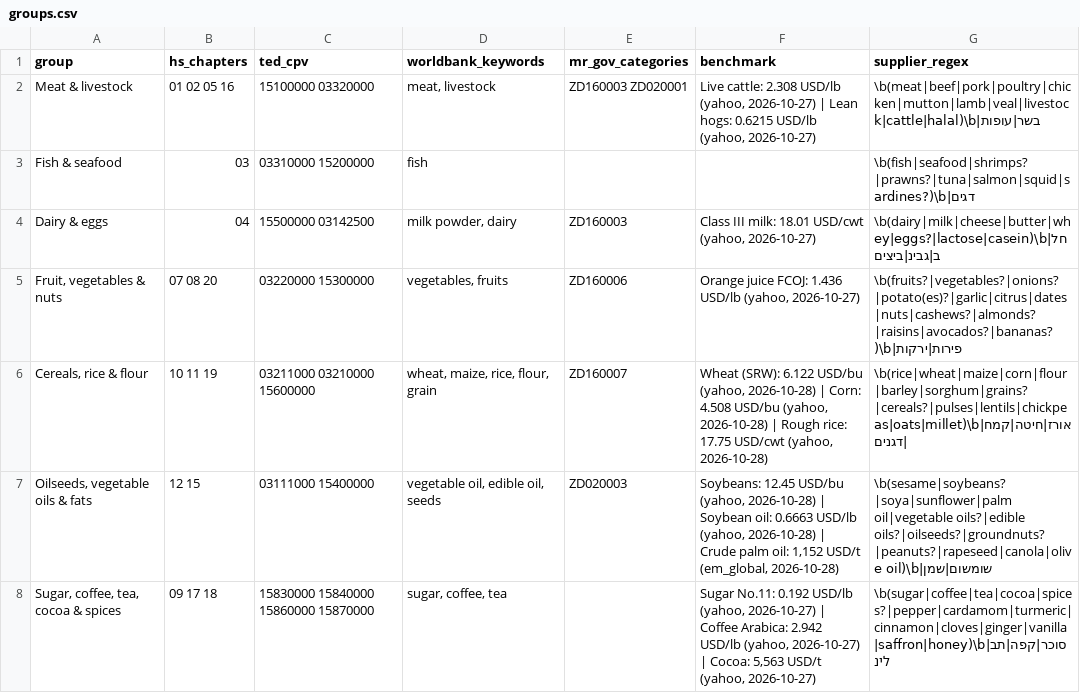
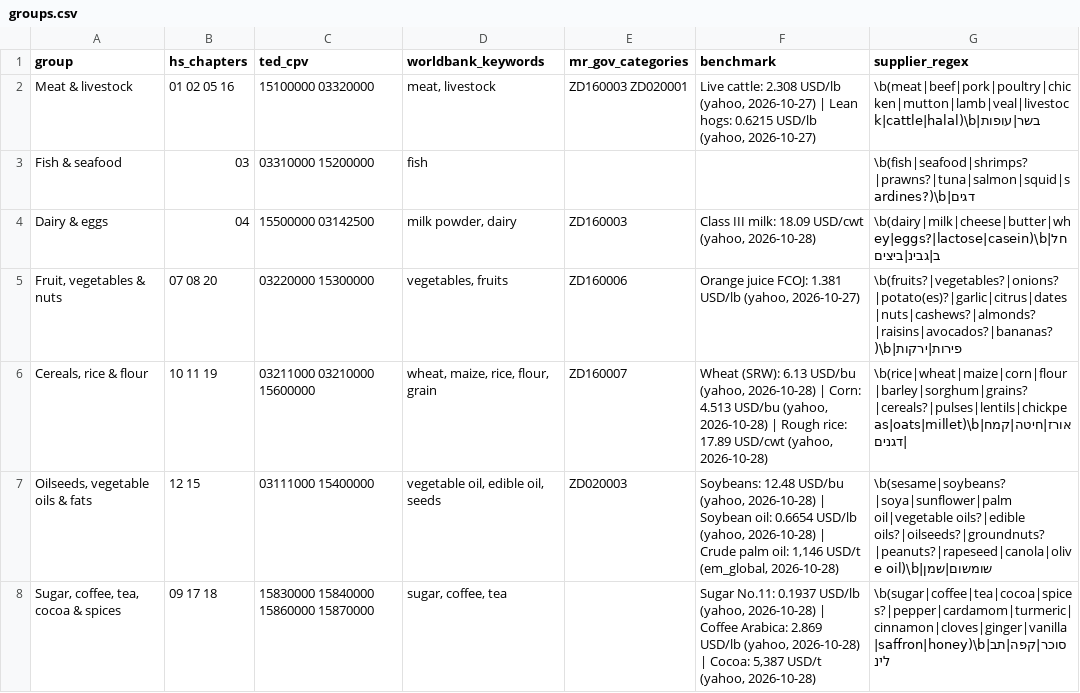
Before and after one commit to etaram/commodity-feeder, a CSV file: data/leads/groups.csv, drawn as a sheet; only a part is shown; the diff covers the shown part only.

```diff
--- a/data/leads/groups.csv
+++ b/data/leads/groups.csv
@@ -3,6 +3,6 @@ Meat & livestock,01 02 05 16,15100000 03320000,"meat, livestock",ZD160003 ZD0200
 Fish & seafood,03,03310000 15200000,fish,,,\b(fish|seafood|shrimps?|prawns?|tuna|salmon|squid|sardines?)\b|דגים
-Dairy & eggs,04,15500000 03142500,"milk powder, dairy",ZD160003,"Class III milk: 18.01 USD/cwt (yahoo, 2026-10-27)",\b(dairy|milk|cheese|butter|whey|eggs?|lactose|casein)\b|חלב|גבינ|ביצים
-"Fruit, vegetables & nuts",07 08 20,03220000 15300000,"vegetables, fruits",ZD160006,"Orange juice FCOJ: 1.436 USD/lb (yahoo, 2026-10-27)",\b(fruits?|vegetables?|onions?|potato(es)?|garlic|citrus|dates|nuts|cashews?|almonds?|raisins|avocados?|bananas?)\b|פירות|ירקות
-"Cereals, rice & flour",10 11 19,03211000 03210000 15600000,"wheat, maize, rice, flour, grain",ZD160007,"Wheat (SRW): 6.122 USD/bu (yahoo, 2026-10-28) | Corn: 4.508 USD/bu (yahoo, 2026-10-28) | Rough rice: 17.75 USD/cwt (yahoo, 2026-10-28)",\b(rice|wheat|maize|corn|flour|barley|sorghum|grains?|cereals?|pulses|lentils|chickpeas|oats|millet)\b|אורז|חיטה|קמח|דגנים
-"Oilseeds, vegetable oils & fats",12 15,03111000 15400000,"vegetable oil, edible oil, seeds",ZD020003,"Soybeans: 12.45 USD/bu (yahoo, 2026-10-28) | Soybean oil: 0.6663 USD/lb (yahoo, 2026-10-28) | Crude palm oil: 1,152 USD/t (em_global, 2026-10-28)",\b(sesame|soybeans?|soya|sunflower|palm oil|vegetable oils?|edible oils?|oilseeds?|groundnuts?|peanuts?|rapeseed|canola|olive oil)\b|שומשום|שמן
-"Sugar, coffee, tea, cocoa & spices",09 17 18,15830000 15840000 15860000 15870000,"sugar, coffee, tea",,"Sugar No.11: 0.192 USD/lb (yahoo, 2026-10-27) | Coffee Arabica: 2.942 USD/lb (yahoo, 2026-10-27) | Cocoa: 5,563 USD/t (yahoo, 2026-10-27)",\b(sugar|coffee|tea|cocoa|spices?|pepper|cardamom|turmeric|cinnamon|cloves|ginger|vanilla|saffron|honey)\b|סוכר|קפה|תבלינ
+Dairy & eggs,04,15500000 03142500,"milk powder, dairy",ZD160003,"Class III milk: 18.09 USD/cwt (yahoo, 2026-10-28)",\b(dairy|milk|cheese|butter|whey|eggs?|lactose|casein)\b|חלב|גבינ|ביצים
+"Fruit, vegetables & nuts",07 08 20,03220000 15300000,"vegetables, fruits",ZD160006,"Orange juice FCOJ: 1.381 USD/lb (yahoo, 2026-10-27)",\b(fruits?|vegetables?|onions?|potato(es)?|garlic|citrus|dates|nuts|cashews?|almonds?|raisins|avocados?|bananas?)\b|פירות|ירקות
+"Cereals, rice & flour",10 11 19,03211000 03210000 15600000,"wheat, maize, rice, flour, grain",ZD160007,"Wheat (SRW): 6.13 USD/bu (yahoo, 2026-10-28) | Corn: 4.513 USD/bu (yahoo, 2026-10-28) | Rough rice: 17.89 USD/cwt (yahoo, 2026-10-28)",\b(rice|wheat|maize|corn|flour|barley|sorghum|grains?|cereals?|pulses|lentils|chickpeas|oats|millet)\b|אורז|חיטה|קמח|דגנים
+"Oilseeds, vegetable oils & fats",12 15,03111000 15400000,"vegetable oil, edible oil, seeds",ZD020003,"Soybeans: 12.48 USD/bu (yahoo, 2026-10-28) | Soybean oil: 0.6654 USD/lb (yahoo, 2026-10-28) | Crude palm oil: 1,146 USD/t (em_global, 2026-10-28)",\b(sesame|soybeans?|soya|sunflower|palm oil|vegetable oils?|edible oils?|oilseeds?|groundnuts?|peanuts?|rapeseed|canola|olive oil)\b|שומשום|שמן
+"Sugar, coffee, tea, cocoa & spices",09 17 18,15830000 15840000 15860000 15870000,"sugar, coffee, tea",,"Sugar No.11: 0.1937 USD/lb (yahoo, 2026-10-28) | Coffee Arabica: 2.869 USD/lb (yahoo, 2026-10-28) | Cocoa: 5,387 USD/t (yahoo, 2026-10-28)",\b(sugar|coffee|tea|cocoa|spices?|pepper|cardamom|turmeric|cinnamon|cloves|ginger|vanilla|saffron|honey)\b|סוכר|קפה|תבלינ
```
Also changed, not shown: 7 edited cells elsewhere in this file, data/leads/countries.csv, data/leads/sectors.csv, 28 other files.
